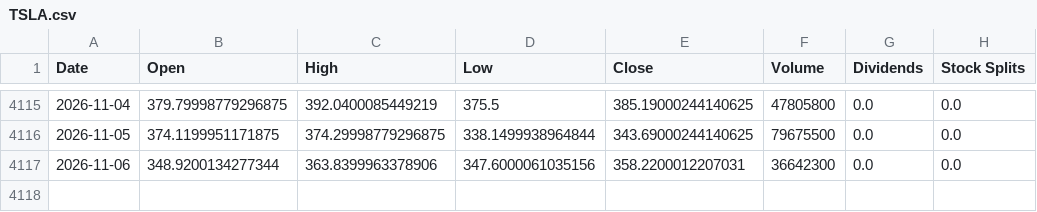
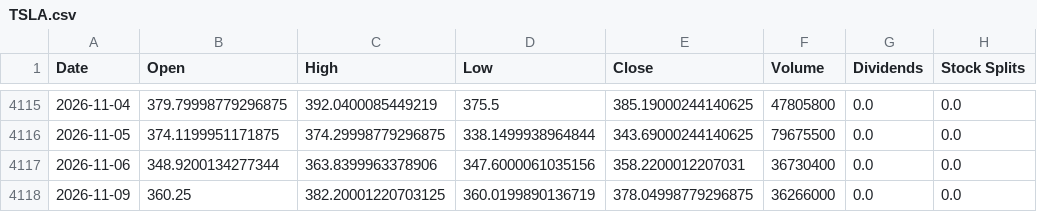
Before and after one commit to jamesf623/strategy_daily, a CSV file: stock_data/TSLA.csv, drawn as a sheet; only a part is shown, gaps mark what is left out.

```diff
--- a/stock_data/TSLA.csv
+++ b/stock_data/TSLA.csv
@@ -4116,2 +4116,3 @@ Date,Open,High,Low,Close,Volume,Dividends,Stock Splits
 2026-11-05,374.1199951171875,374.29998779296875,338.1499938964844,343.69000244140625,79675500,0.0,0.0
-2026-11-06,348.9200134277344,363.8399963378906,347.6000061035156,358.2200012207031,36642300,0.0,0.0
+2026-11-06,348.9200134277344,363.8399963378906,347.6000061035156,358.2200012207031,36730400,0.0,0.0
+2026-11-09,360.25,382.20001220703125,360.0199890136719,378.04998779296875,36266000,0.0,0.0
```
Also changed, not shown: stock_data/AZO.csv, stock_data/ORLY.csv.
